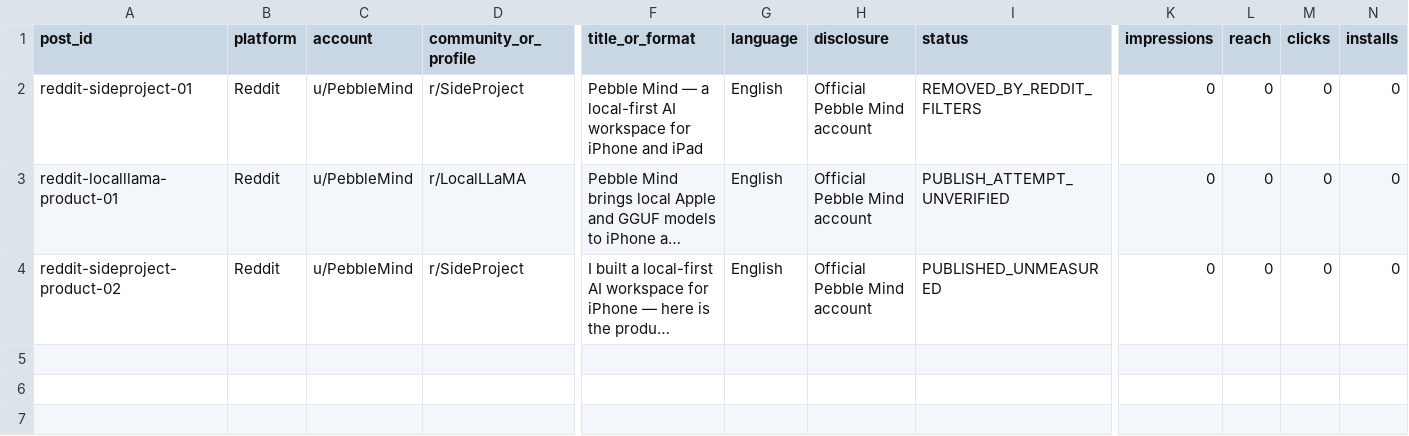
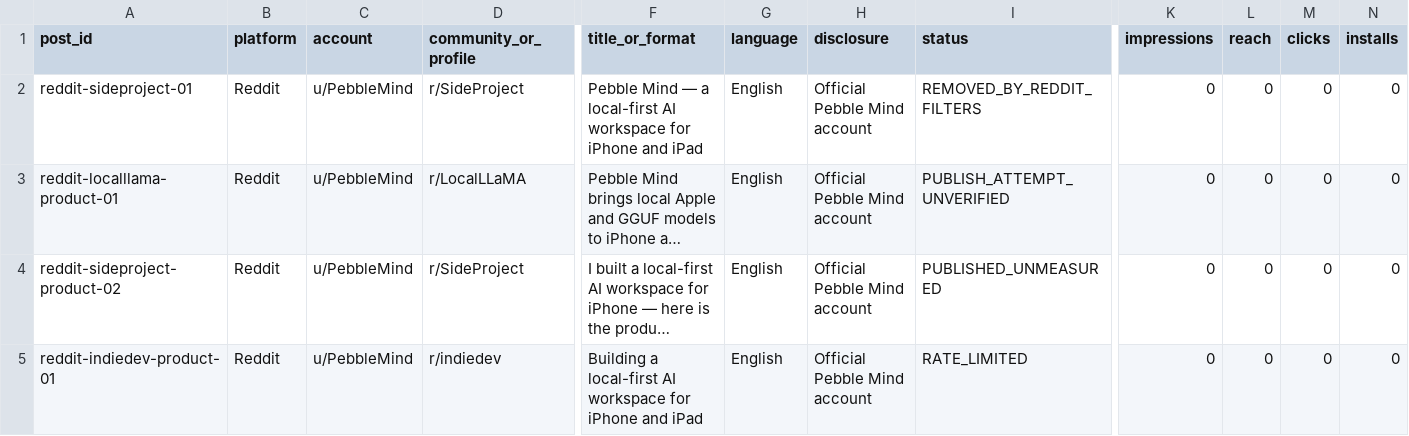
Before and after one commit to aditigosar235/pebblemindai, a CSV file: growth/post-inventory.csv, drawn as a sheet; only a part is shown, gaps mark what is left out; long unchanged cells end in …; rows hold the shown columns only; the diff names each change by its address in the sheet, - before the commit and + after, or states it on an @@ line.

```diff
--- a/growth/post-inventory.csv
+++ b/growth/post-inventory.csv
+row 5: reddit-indiedev-product-01 | Reddit | u/PebbleMind | r/indiedev | Building a local-first AI workspace for iPhone and iPad | English | Official Pebble Mind account | RATE_LIMITED | 0 | 0 | 0 | 0
```
Also changed, not shown: growth/content-log.csv.
